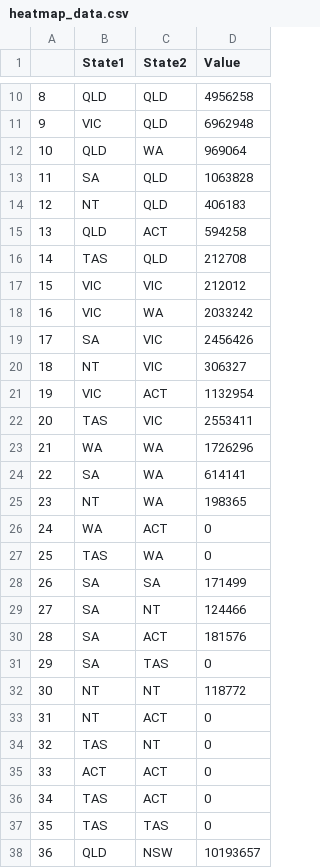
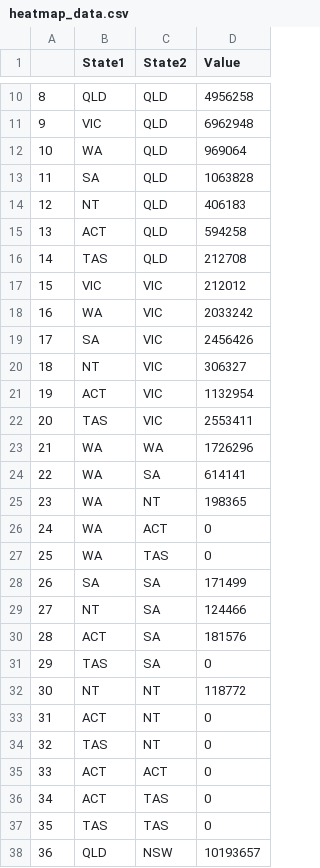
Before and after one commit to Ethan232187/Data-Visualisation-2, a CSV file: Data/heatmap_data.csv, drawn as a sheet; only a part is shown, gaps mark what is left out; the diff covers the shown part only.

```diff
--- a/Data/heatmap_data.csv
+++ b/Data/heatmap_data.csv
@@ -11,27 +11,27 @@
 9,VIC,QLD,6962948
-10,QLD,WA,969064
+10,WA,QLD,969064
 11,SA,QLD,1063828
 12,NT,QLD,406183
-13,QLD,ACT,594258
+13,ACT,QLD,594258
 14,TAS,QLD,212708
 15,VIC,VIC,212012
-16,VIC,WA,2033242
+16,WA,VIC,2033242
 17,SA,VIC,2456426
 18,NT,VIC,306327
-19,VIC,ACT,1132954
+19,ACT,VIC,1132954
 20,TAS,VIC,2553411
 21,WA,WA,1726296
-22,SA,WA,614141
-23,NT,WA,198365
+22,WA,SA,614141
+23,WA,NT,198365
 24,WA,ACT,0
-25,TAS,WA,0
+25,WA,TAS,0
 26,SA,SA,171499
-27,SA,NT,124466
-28,SA,ACT,181576
-29,SA,TAS,0
+27,NT,SA,124466
+28,ACT,SA,181576
+29,TAS,SA,0
 30,NT,NT,118772
-31,NT,ACT,0
+31,ACT,NT,0
 32,TAS,NT,0
 33,ACT,ACT,0
-34,TAS,ACT,0
+34,ACT,TAS,0
 35,TAS,TAS,0
```
Also changed, not shown: 24 edited cells elsewhere in this file, Data/location_data_cleaned.csv, 4 other files.
